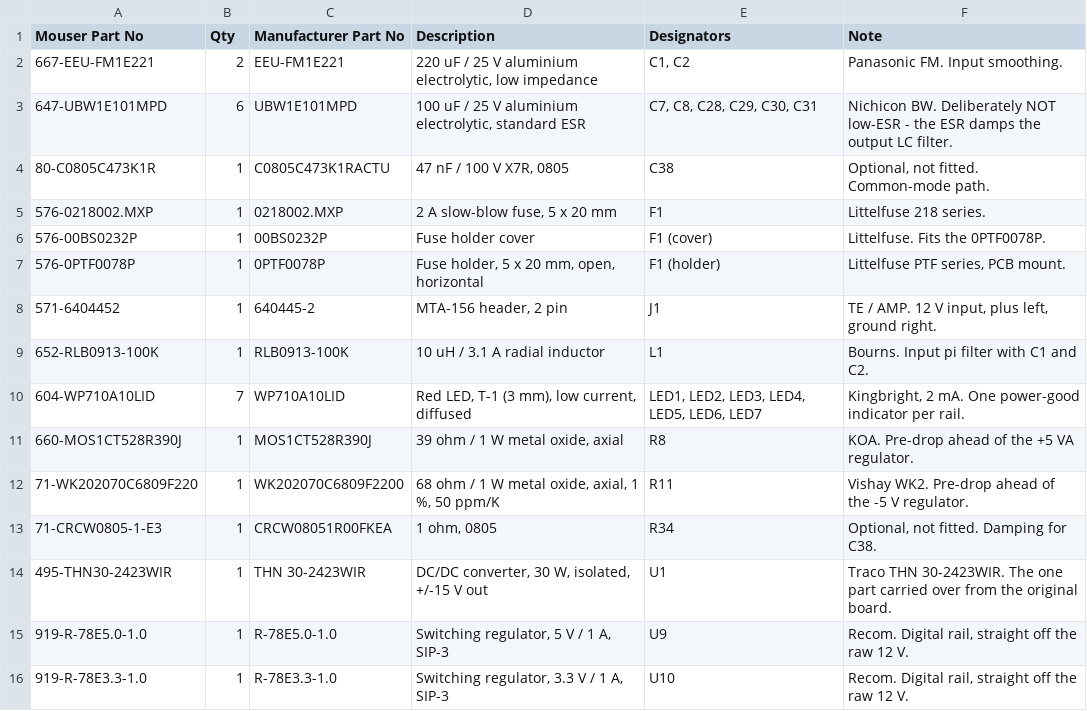
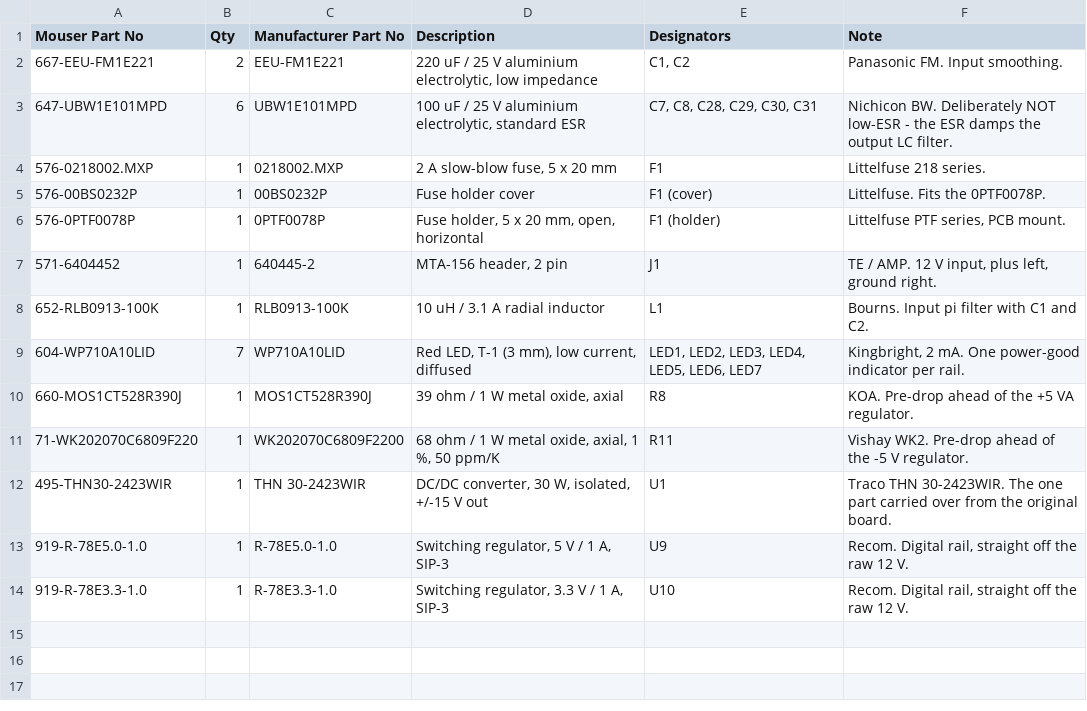
Before and after one commit to dslmande/ISE-NIN-PSU-MK2-public, a CSV file: bom/mouser-bom.csv, drawn as a sheet; the diff names each change by its address in the sheet, - before the commit and + after, or states it on an @@ line.

```diff
--- a/bom/mouser-bom.csv
+++ b/bom/mouser-bom.csv
-row 4: 80-C0805C473K1R | 1 | C0805C473K1RACTU | 47 nF / 100 V X7R, 0805 | C38 | Optional, not fitted. Common-mode path.
-row 13: 71-CRCW0805-1-E3 | 1 | CRCW08051R00FKEA | 1 ohm, 0805 | R34 | Optional, not fitted. Damping for C38.
```
Also changed, not shown: 4 other files.
